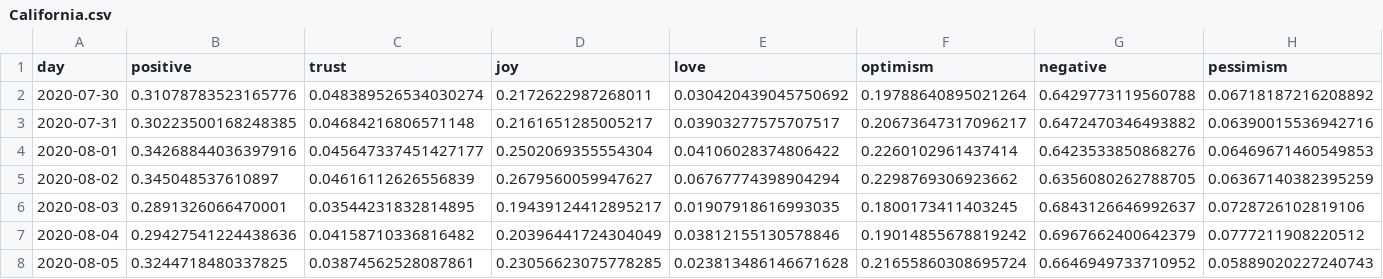
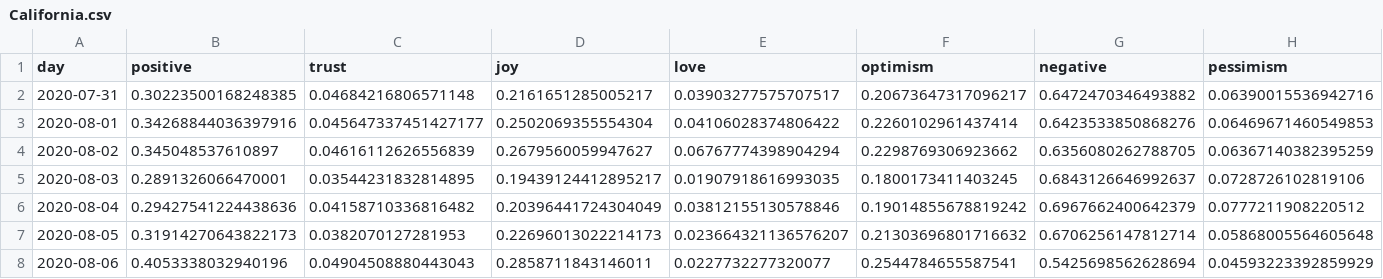
Before and after one commit to ipavlopoulos/emotions, a CSV file: docs/DATA/California.csv, drawn as a sheet; only a part is shown; removed rows and columns are numbered as before the commit, all else as after; rows hold the shown columns only; the diff covers the shown part only; the diff names each change by its address in the sheet, - before the commit and + after, or states it on an @@ line.

```diff
--- a/docs/DATA/California.csv
+++ b/docs/DATA/California.csv
-row 2: 2020-07-30 | 0.31078783523165776 | 0.048389526534030274 | 0.2172622987268011 | 0.030420439045750692 | 0.19788640895021264 | 0.6429773119560788 | 0.06718187216208892
-B7 (positive): 0.3244718480337825
+B7 (positive): 0.31914270643822173
-C7 (trust): 0.03874562528087861
+C7 (trust): 0.0382070127281953
-D7 (joy): 0.23056623075778285
+D7 (joy): 0.22696013022214173
-E7 (love): 0.023813486146671628
+E7 (love): 0.023664321136576207
-F7 (optimism): 0.21655860308695724
+F7 (optimism): 0.21303696801716632
-G7 (negative): 0.6646949733710952
+G7 (negative): 0.6706256147812714
-H7 (pessimism): 0.05889020227240743
+H7 (pessimism): 0.05868005564605648
+row 8: 2020-08-06 | 0.4053338032940196 | 0.04904508880443043 | 0.2858711843146011 | 0.0227732277320077 | 0.2544784655587541 | 0.5425698562628694 | 0.04593223392859929
```
Also changed, not shown: 7 edited cells elsewhere in this file, docs/DATA/Connecticut.csv, docs/DATA/Florida.csv, 29 other files.
